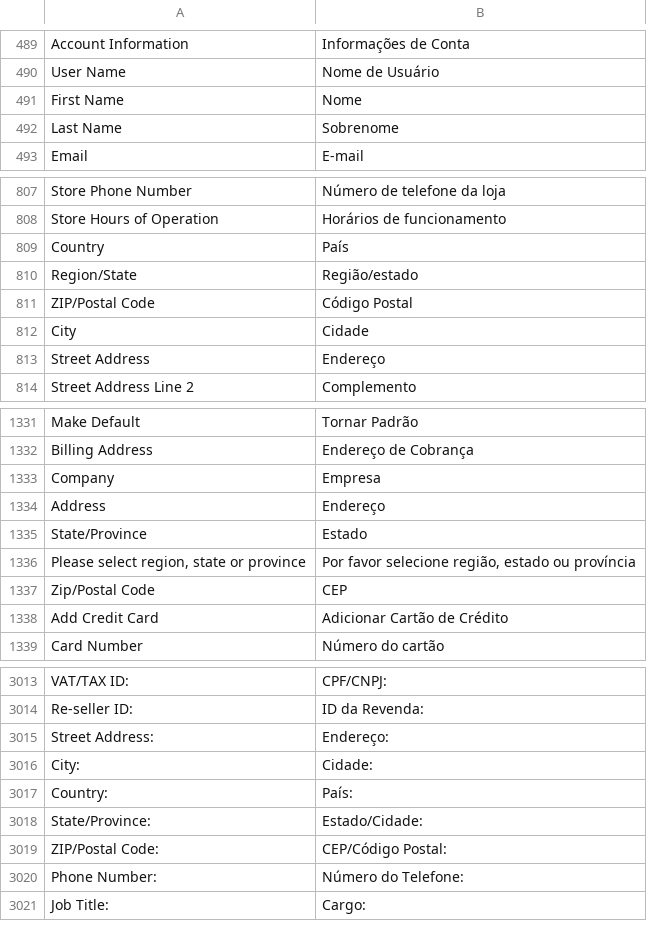
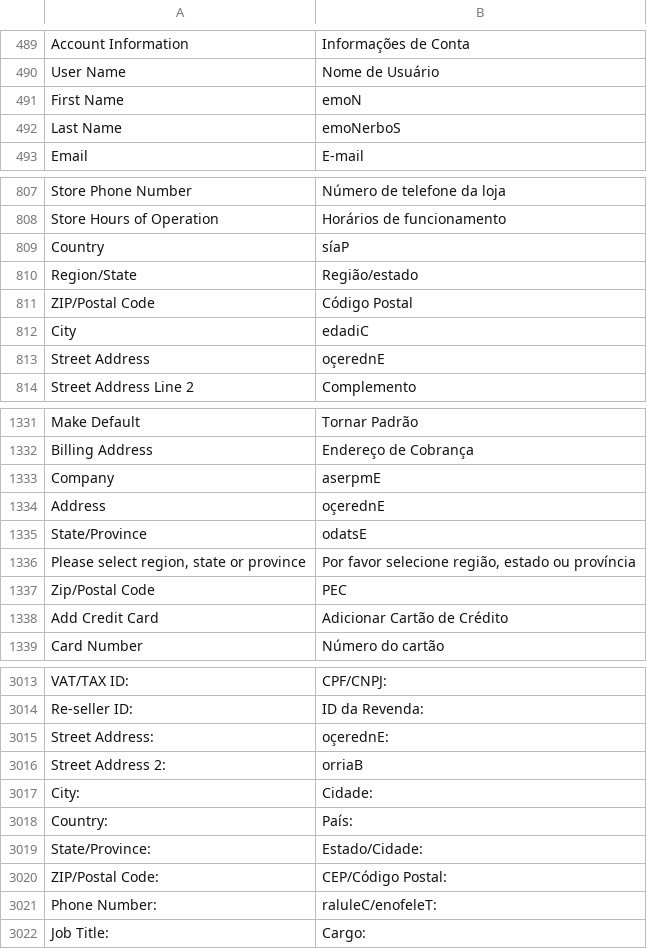
Before and after one commit to gustavoferri/desafio-hibrido, a CSV file: app/i18n/rafaelcg/language_pt_br/pt_BR.csv, drawn as a sheet; only a part is shown, gaps mark what is left out; addresses are those after the commit; the diff covers the shown part only; the diff names each change by its address in the sheet, - before the commit and + after, or states it on an @@ line.

```diff
--- a/app/i18n/rafaelcg/language_pt_br/pt_BR.csv
+++ b/app/i18n/rafaelcg/language_pt_br/pt_BR.csv
-B491: Nome
+B491: emoN
-B492: Sobrenome
+B492: emoNerboS
-B809: País
+B809: síaP
-B812: Cidade
+B812: edadiC
-B813: Endereço
+B813: oçerednE
-B1333: Empresa
+B1333: aserpmE
-B1334: Endereço
+B1334: oçerednE
-B1335: Estado
+B1335: odatsE
-B1337: CEP
+B1337: PEC
-B3015: Endereço:
+B3015: oçerednE:
+row 3016: Street Address 2: | orriaB
-B3021: Número do Telefone:
+B3021: raluleC/enofeleT:
```
Also changed, not shown: 1 added row and 4 edited cells elsewhere in this file, 5 other files.
